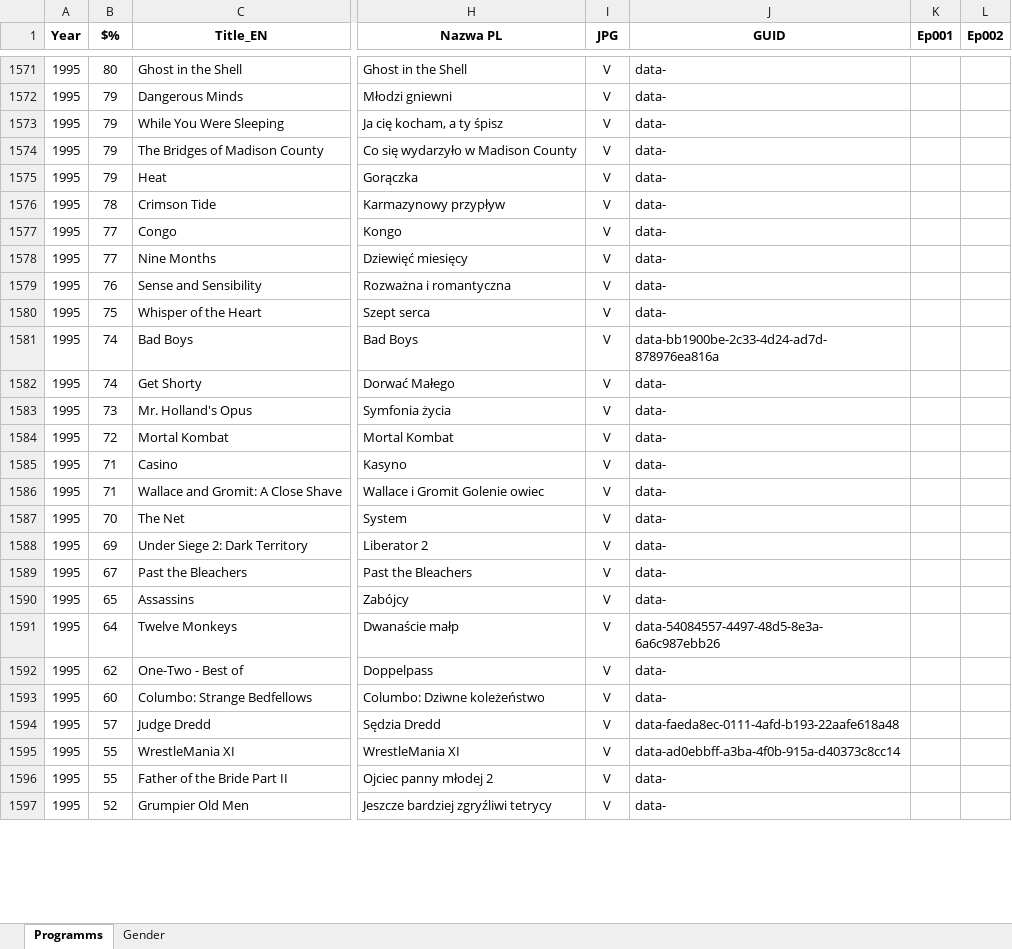
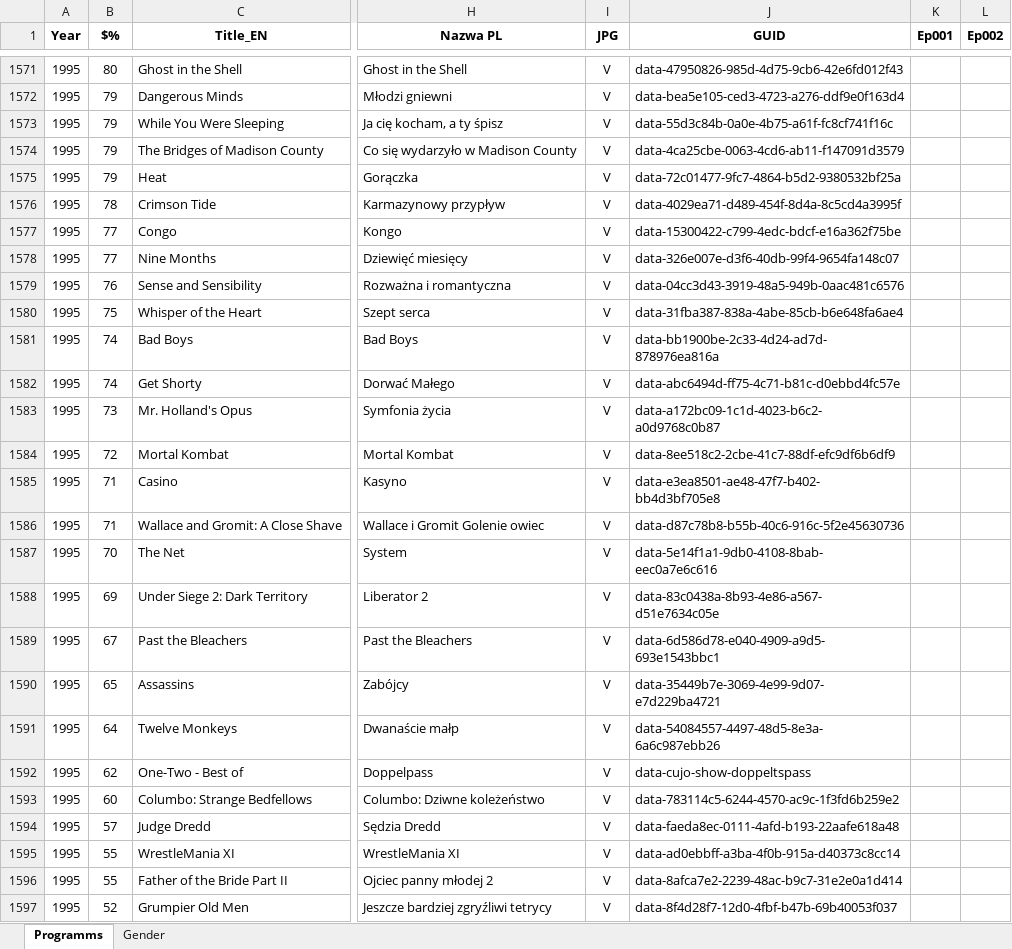
Before and after one commit to pauldim/MADTV, an Excel workbook: IMG programmes.xlsx, sheet Programms, drawn as a sheet; only a part is shown, gaps mark what is left out; values as stored, in another font and other column widths than the file's, no borders; the diff covers the shown part only; the diff names each change by its address in the sheet, - before the commit and + after, or states it on an @@ line.

Commit message:
Update IMG programmes.xlsx

```diff
--- a/IMG programmes.xlsx (sheet Programms)
+++ b/IMG programmes.xlsx (sheet Programms)
-J1571 (GUID): data-
+J1571 (GUID): data-47950826-985d-4d75-9cb6-42e6fd012f43
-J1572 (GUID): data-
+J1572 (GUID): data-bea5e105-ced3-4723-a276-ddf9e0f163d4
-J1573 (GUID): data-
+J1573 (GUID): data-55d3c84b-0a0e-4b75-a61f-fc8cf741f16c
-J1574 (GUID): data-
+J1574 (GUID): data-4ca25cbe-0063-4cd6-ab11-f147091d3579
-J1575 (GUID): data-
+J1575 (GUID): data-72c01477-9fc7-4864-b5d2-9380532bf25a
-J1576 (GUID): data-
+J1576 (GUID): data-4029ea71-d489-454f-8d4a-8c5cd4a3995f
-J1577 (GUID): data-
+J1577 (GUID): data-15300422-c799-4edc-bdcf-e16a362f75be
-J1578 (GUID): data-
+J1578 (GUID): data-326e007e-d3f6-40db-99f4-9654fa148c07
-J1579 (GUID): data-
+J1579 (GUID): data-04cc3d43-3919-48a5-949b-0aac481c6576
-J1580 (GUID): data-
+J1580 (GUID): data-31fba387-838a-4abe-85cb-b6e648fa6ae4
-J1582 (GUID): data-
+J1582 (GUID): data-abc6494d-ff75-4c71-b81c-d0ebbd4fc57e
-J1583 (GUID): data-
+J1583 (GUID): data-a172bc09-1c1d-4023-b6c2-a0d9768c0b87
-J1584 (GUID): data-
+J1584 (GUID): data-8ee518c2-2cbe-41c7-88df-efc9df6b6df9
-J1585 (GUID): data-
+J1585 (GUID): data-e3ea8501-ae48-47f7-b402-bb4d3bf705e8
-J1586 (GUID): data-
+J1586 (GUID): data-d87c78b8-b55b-40c6-916c-5f2e45630736
-J1587 (GUID): data-
+J1587 (GUID): data-5e14f1a1-9db0-4108-8bab-eec0a7e6c616
-J1588 (GUID): data-
+J1588 (GUID): data-83c0438a-8b93-4e86-a567-d51e7634c05e
-J1589 (GUID): data-
+J1589 (GUID): data-6d586d78-e040-4909-a9d5-693e1543bbc1
-J1590 (GUID): data-
+J1590 (GUID): data-35449b7e-3069-4e99-9d07-e7d229ba4721
-J1592 (GUID): data-
+J1592 (GUID): data-cujo-show-doppeltspass
-J1593 (GUID): data-
+J1593 (GUID): data-783114c5-6244-4570-ac9c-1f3fd6b259e2
-J1596 (GUID): data-
+J1596 (GUID): data-8afca7e2-2239-48ac-b9c7-31e2e0a1d414
-J1597 (GUID): data-
+J1597 (GUID): data-8f4d28f7-12d0-4fbf-b47b-69b40053f037
```
Also changed, not shown: 50 edited cells elsewhere in this sheet.
